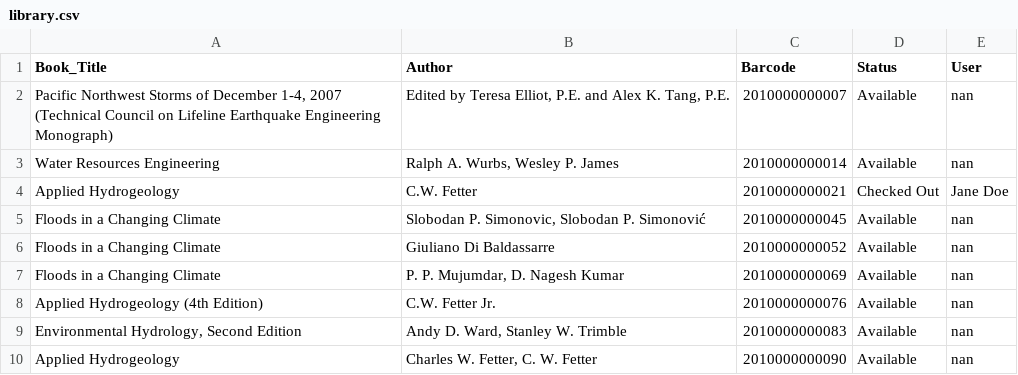
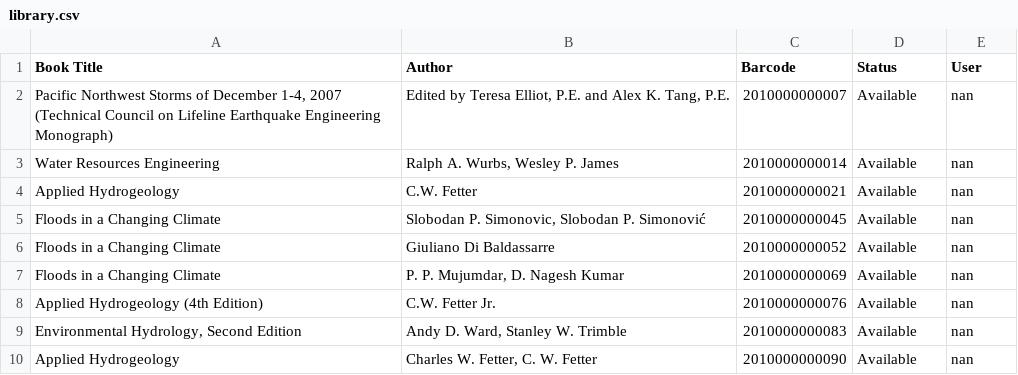
Before and after one commit to USACE-RMC/RMCLakewoodLibrary, a CSV file: library.csv, drawn as a sheet; only a part is shown.

Commit message:
Update library checkout status

```diff
--- a/library.csv
+++ b/library.csv
@@ -1,5 +1,5 @@
-Book_Title,Author,Barcode,Status,User
+Book Title,Author,Barcode,Status,User
 "Pacific Northwest Storms of December 1-4, 2007 (Technical Council on Lifeline Earthquake Engineering Monograph)","Edited by Teresa Elliot, P.E. and Alex K. Tang, P.E.",2010000000007,Available,nan
 Water Resources Engineering,"Ralph A. Wurbs, Wesley P. James",2010000000014,Available,nan
-Applied Hydrogeology,C.W. Fetter,2010000000021,Checked Out,Jane Doe
+Applied Hydrogeology,C.W. Fetter,2010000000021,Available,nan
 Floods in a Changing Climate,"Slobodan P. Simonovic, Slobodan P. Simonović",2010000000045,Available,nan
```
